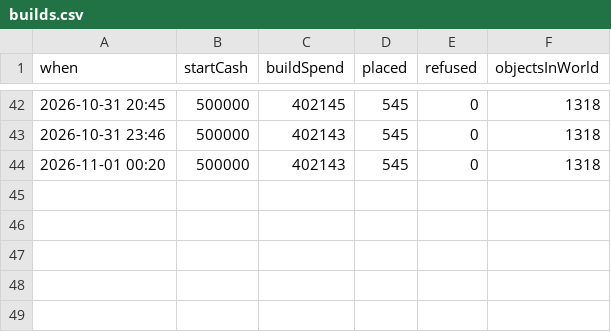
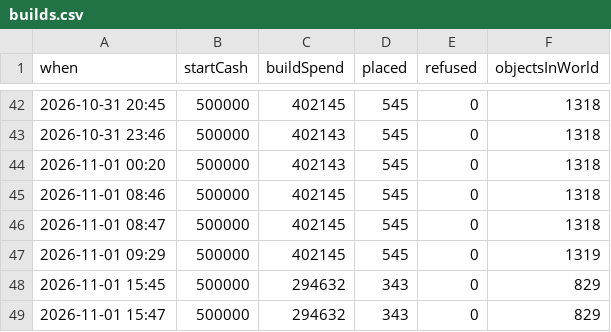
Before and after one commit to tadsavage/03-29_REDO-BUILD, a CSV file: Assets/_Project/Docs/Playtest/builds.csv, drawn as a sheet; only a part is shown, gaps mark what is left out; the diff names each change by its address in the sheet, - before the commit and + after, or states it on an @@ line.

```diff
--- a/Assets/_Project/Docs/Playtest/builds.csv
+++ b/Assets/_Project/Docs/Playtest/builds.csv
+row 45: 2026-11-01 08:46 | 500000 | 402145 | 545 | 0 | 1318
+row 46: 2026-11-01 08:47 | 500000 | 402145 | 545 | 0 | 1318
+row 47: 2026-11-01 09:29 | 500000 | 402145 | 545 | 0 | 1319
+row 48: 2026-11-01 15:45 | 500000 | 294632 | 343 | 0 | 829
+row 49: 2026-11-01 15:47 | 500000 | 294632 | 343 | 0 | 829
```
Also changed, not shown: 44 other files.
